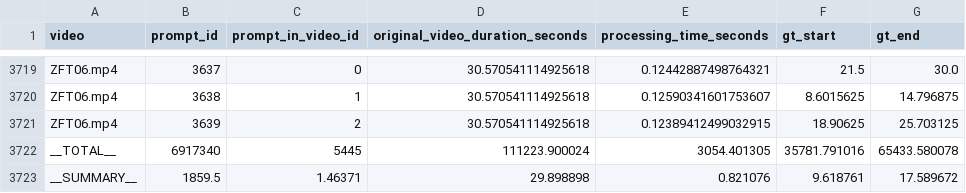
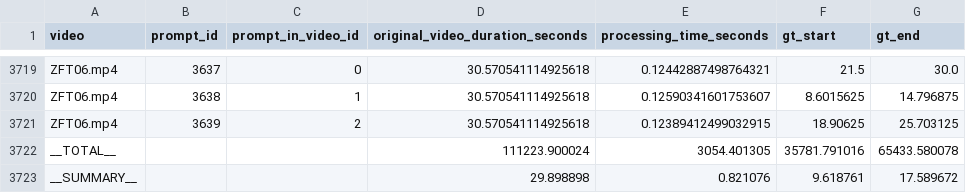
Before and after one commit to AadeshMndr/Multimodel-Video-Retrieval, a CSV file: combined_processing_time.csv, drawn as a sheet; only a part is shown, gaps mark what is left out.

Commit message:
feat: summarize and clean csvs

```diff
--- a/combined_processing_time.csv
+++ b/combined_processing_time.csv
@@ -3721,3 +3721,3 @@ ZFT06.mp4,3638,1,30.570541114925618,0.12590341601753607,8.6015625,14.796875
 ZFT06.mp4,3639,2,30.570541114925618,0.12389412499032915,18.90625,25.703125
-__TOTAL__,6917340,5445,111223.900024,3054.401305,35781.791016,65433.580078
-__SUMMARY__,1859.5,1.46371,29.898898,0.821076,9.618761,17.589672
+__TOTAL__,,,111223.900024,3054.401305,35781.791016,65433.580078
+__SUMMARY__,,,29.898898,0.821076,9.618761,17.589672
```
